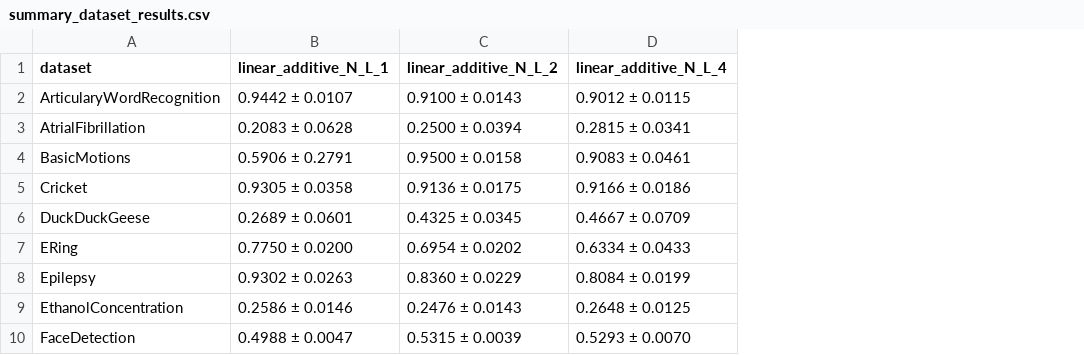
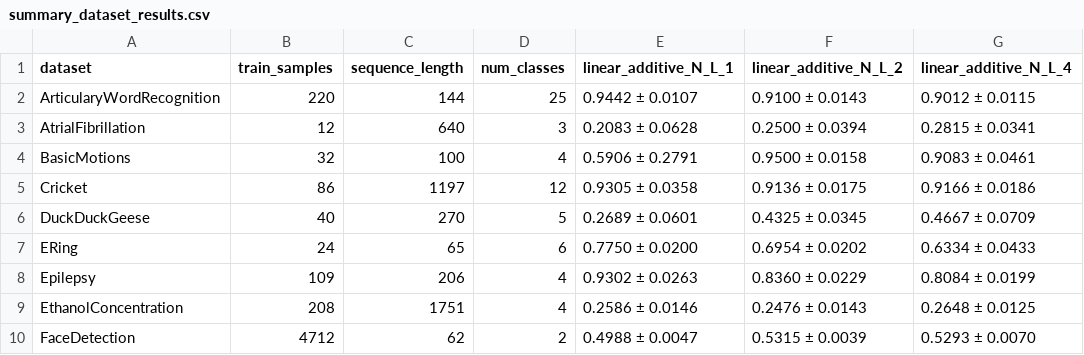
Before and after one commit to JoseJuan98/transformer-attention-with-hdc-binding, a CSV file: docs/experiment_results/2_N_L_version_1/summary_dataset_results.csv, drawn as a sheet; only a part is shown; the diff names each change by its address in the sheet, - before the commit and + after, or states it on an @@ line.

Commit message:
added train_samples, sequence_length and num_classes to summary dataset metrics for exp 2

```diff
--- a/docs/experiment_results/2_N_L_version_1/summary_dataset_results.csv
+++ b/docs/experiment_results/2_N_L_version_1/summary_dataset_results.csv
+column B (train_samples), rows 2-10: 220 | 12 | 32 | 86 | 40 | 24 | 109 | 208 | 4712
+column C (sequence_length), rows 2-10: 144 | 640 | 100 | 1197 | 270 | 65 | 206 | 1751 | 62
+column D (num_classes), rows 2-10: 25 | 3 | 4 | 12 | 5 | 6 | 4 | 4 | 2
```
